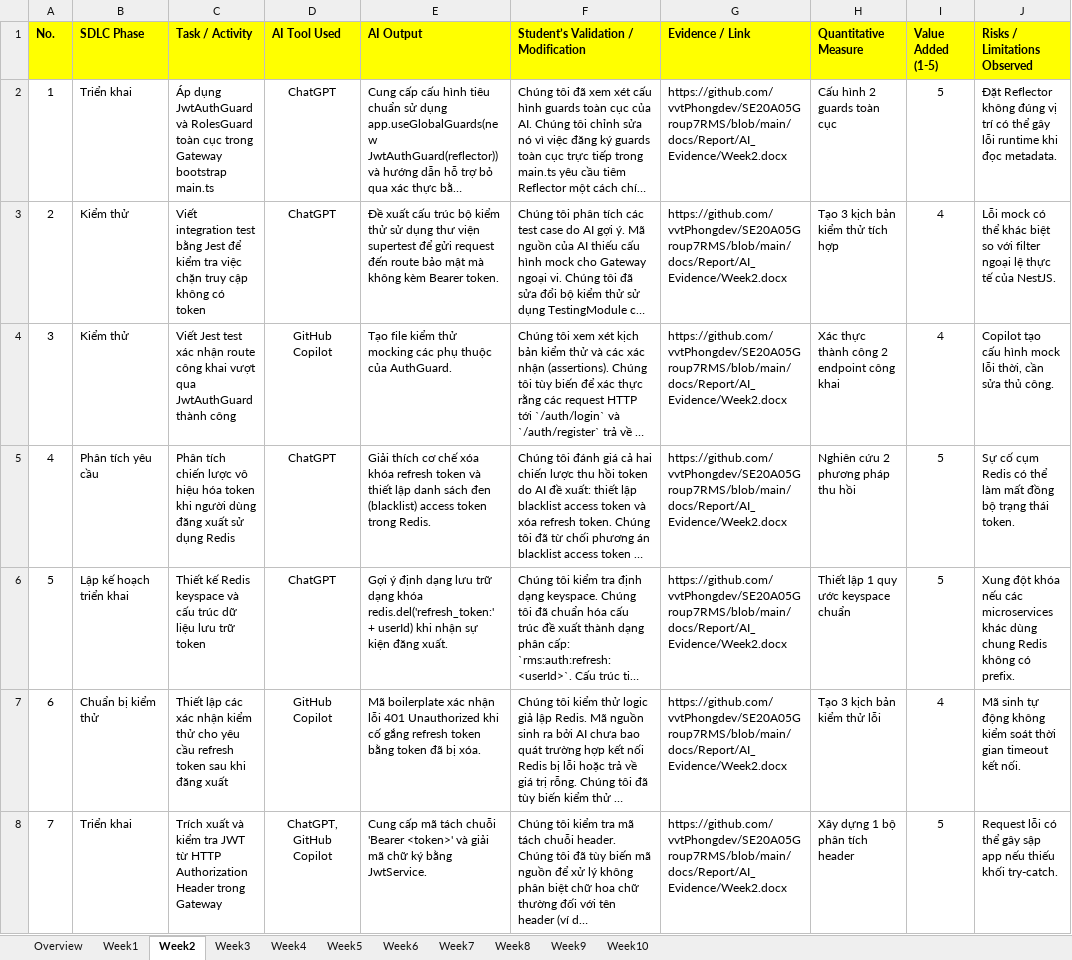
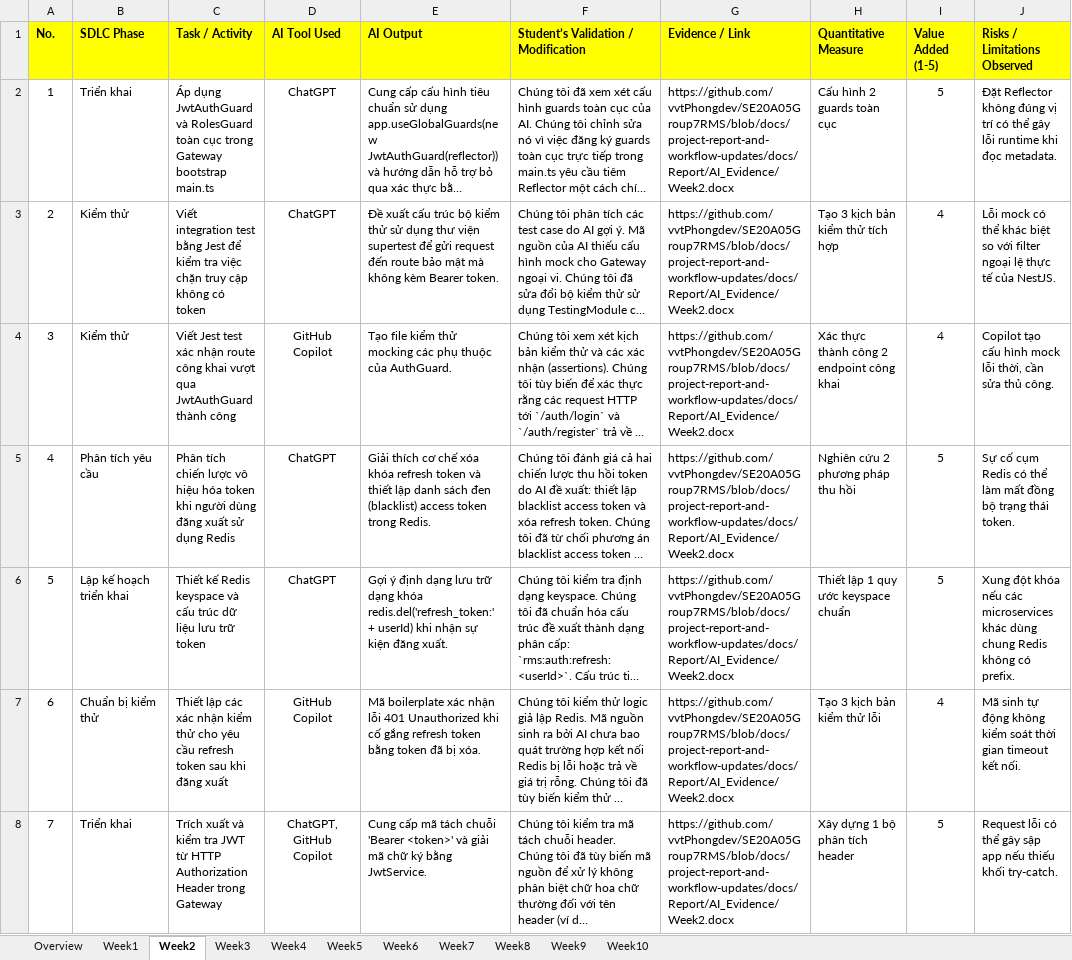
Before and after one commit to vvtPhongdev/SE20A05Group7RMS, an Excel workbook: docs/Report/SWP_SE20A05_Group7_ReportAI.xlsx, sheet Week2, drawn as a sheet; long unchanged cells end in …; values as stored, in another font and other column widths than the file's, no borders; the diff names each change by its address in the sheet, - before the commit and + after, or states it on an @@ line.

Commit message:
docs: use correct branch name in Excel evidence links

```diff
--- a/docs/Report/SWP_SE20A05_Group7_ReportAI.xlsx (sheet Week2)
+++ b/docs/Report/SWP_SE20A05_Group7_ReportAI.xlsx (sheet Week2)
-G2:G8 (Evidence / Link): https://github.com/vvtPhongdev/SE20A05Group7RMS/blob/main/docs/Report/AI_Evidence/Week2.docx
+G2:G8 (Evidence / Link): https://github.com/vvtPhongdev/SE20A05Group7RMS/blob/docs/project-report-and-workflow-updates/docs/Report/AI_Evidence/Week2.docx
```
Also changed, not shown: sheet Week7, sheet Week8, sheet Week3, sheet Week6, sheet Week9, sheet Week4, 3 more sheets, 11 other files.
